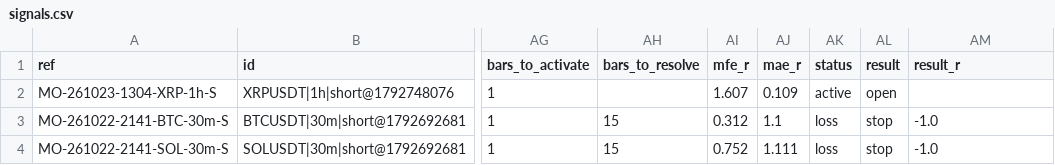
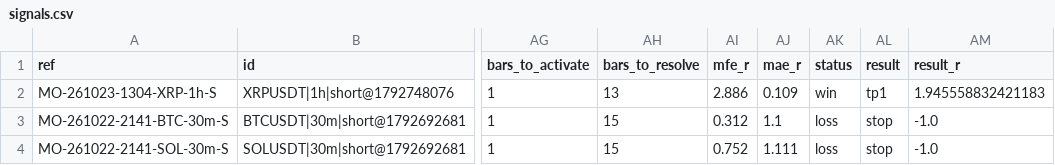
Before and after one commit to msmadanni88/market-observatory, a CSV file: brief/signals.csv, drawn as a sheet; only a part is shown, gaps mark what is left out; the diff names each change by its address in the sheet, - before the commit and + after, or states it on an @@ line.

```diff
--- a/brief/signals.csv
+++ b/brief/signals.csv
-AH2 (bars_to_resolve): (empty)
+AH2 (bars_to_resolve): 13
-AI2 (mfe_r): 1.607
+AI2 (mfe_r): 2.886
-AK2 (status): active
+AK2 (status): win
-AL2 (result): open
+AL2 (result): tp1
-AM2 (result_r): (empty)
+AM2 (result_r): 1.945558832421183
```
Also changed, not shown: 2 other files.
